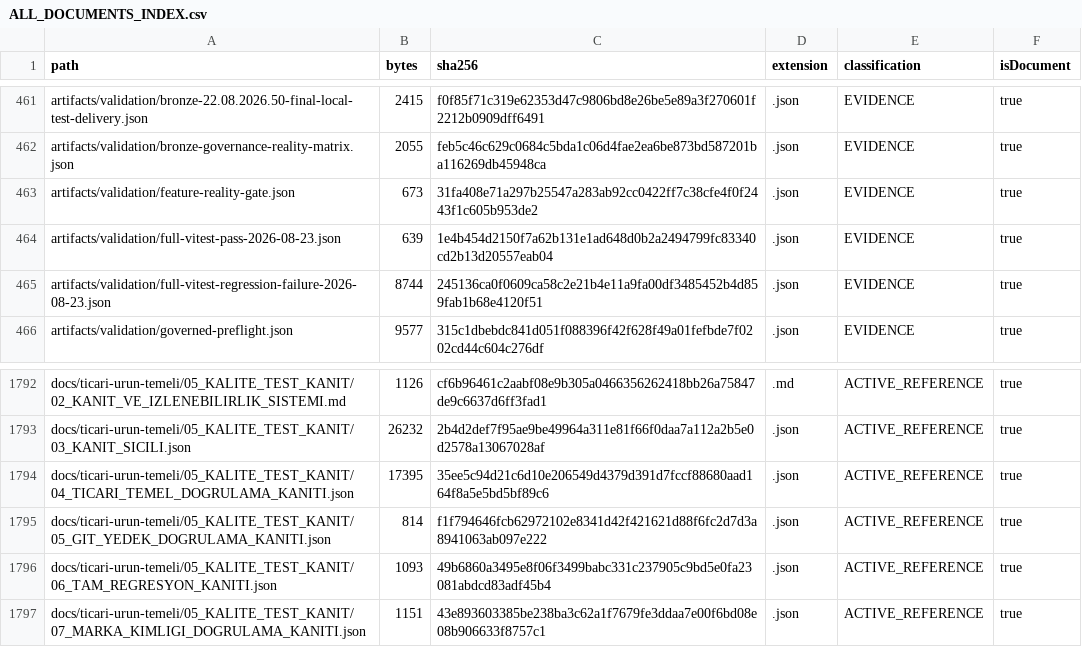
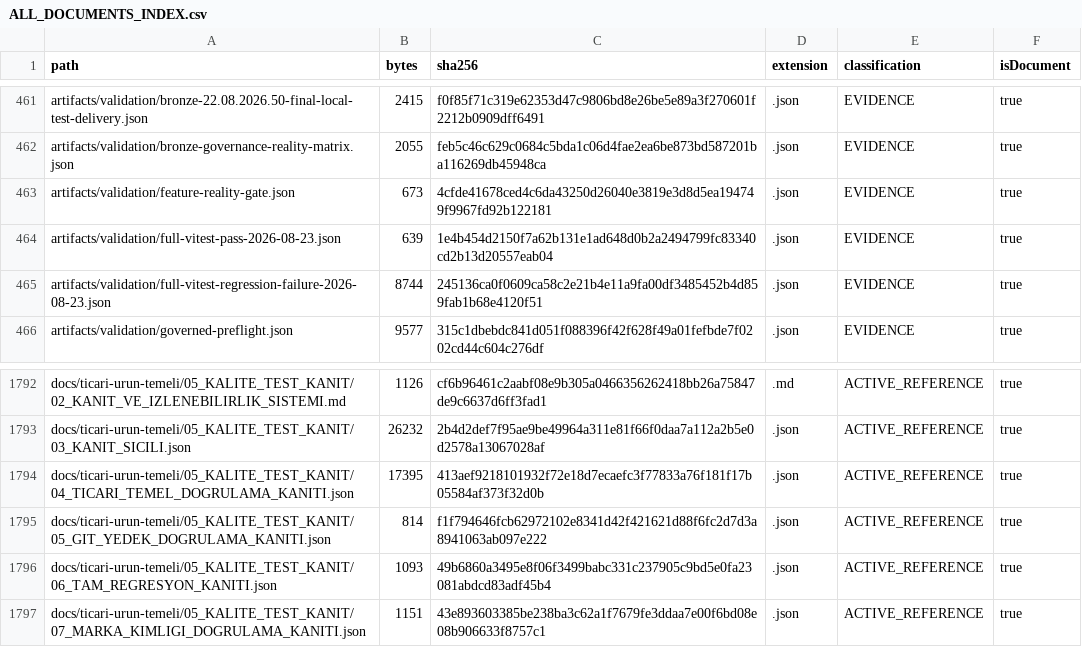
Before and after one commit to hsynmyssrgl/Anadolu-Parsi-AYM, a CSV file: artifacts/manifests/ALL_DOCUMENTS_INDEX.csv, drawn as a sheet; only a part is shown, gaps mark what is left out.

```diff
--- a/artifacts/manifests/ALL_DOCUMENTS_INDEX.csv
+++ b/artifacts/manifests/ALL_DOCUMENTS_INDEX.csv
@@ -462,3 +462,3 @@ artifacts/validation/bronze-22.08.2026.50-final-local-test-delivery.json,2415,f0
 artifacts/validation/bronze-governance-reality-matrix.json,2055,feb5c46c629c0684c5bda1c06d4fae2ea6be873bd587201ba116269db45948ca,.json,EVIDENCE,true
-artifacts/validation/feature-reality-gate.json,673,31fa408e71a297b25547a283ab92cc0422ff7c38cfe4f0f2443f1c605b953de2,.json,EVIDENCE,true
+artifacts/validation/feature-reality-gate.json,673,4cfde41678ced4c6da43250d26040e3819e3d8d5ea194749f9967fd92b122181,.json,EVIDENCE,true
 artifacts/validation/full-vitest-pass-2026-08-23.json,639,1e4b454d2150f7a62b131e1ad648d0b2a2494799fc83340cd2b13d20557eab04,.json,EVIDENCE,true
@@ -1793,3 +1793,3 @@ docs/ticari-urun-temeli/05_KALITE_TEST_KANIT/02_KANIT_VE_IZLENEBILIRLIK_SISTEMI.
 docs/ticari-urun-temeli/05_KALITE_TEST_KANIT/03_KANIT_SICILI.json,26232,2b4d2def7f95ae9be49964a311e81f66f0daa7a112a2b5e0d2578a13067028af,.json,ACTIVE_REFERENCE,true
-docs/ticari-urun-temeli/05_KALITE_TEST_KANIT/04_TICARI_TEMEL_DOGRULAMA_KANITI.json,17395,35ee5c94d21c6d10e206549d4379d391d7fccf88680aad164f8a5e5bd5bf89c6,.json,ACTIVE_REFERENCE,true
+docs/ticari-urun-temeli/05_KALITE_TEST_KANIT/04_TICARI_TEMEL_DOGRULAMA_KANITI.json,17395,413aef9218101932f72e18d7ecaefc3f77833a76f181f17b05584af373f32d0b,.json,ACTIVE_REFERENCE,true
 docs/ticari-urun-temeli/05_KALITE_TEST_KANIT/05_GIT_YEDEK_DOGRULAMA_KANITI.json,814,f1f794646fcb62972102e8341d42f421621d88f6fc2d7d3a8941063ab097e222,.json,ACTIVE_REFERENCE,true
```
Also changed, not shown: artifacts/manifests/PROJECT_ARTIFACT_INDEX.csv, 8 other files.
